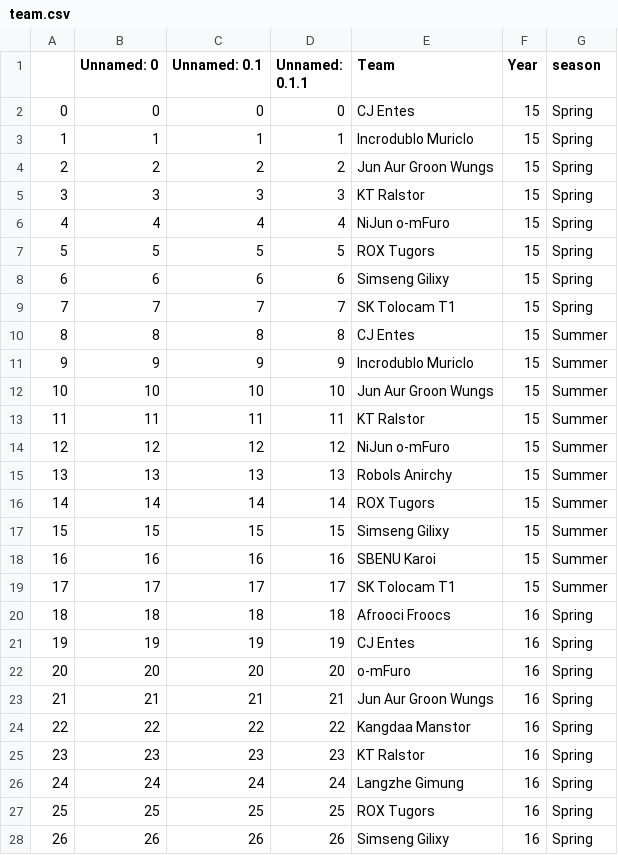
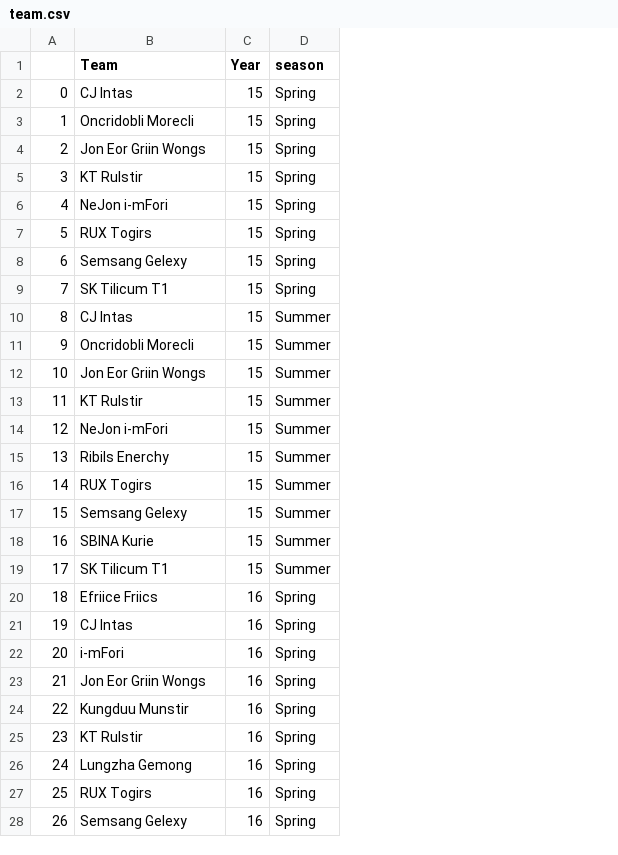
Before and after one commit to Lck-Esports-Manager/LCK-Machine, a CSV file: Preprocess/data_after/team.csv, drawn as a sheet; only a part is shown; removed rows and columns are numbered as before the commit, all else as after; the diff covers the shown part only; the diff names each change by its address in the sheet, - before the commit and + after, or states it on an @@ line.

Commit message:
match team.csv's team name and player1.csv's team name

```diff
--- a/Preprocess/data_after/team.csv
+++ b/Preprocess/data_after/team.csv
-column B (Unnamed: 0), rows 2-28: 0 | 1 | 2 | 3 | 4 | 5 | 6 | 7 | 8 | 9 | 10 | 11 | 12 | 13 | 14 | 15 | 16 | 17 | 18 | 19 | 20 | 21 | 22 | 23 | 24 | 25 | 26
-column C (Unnamed: 0.1), rows 2-28: 0 | 1 | 2 | 3 | 4 | 5 | 6 | 7 | 8 | 9 | 10 | 11 | 12 | 13 | 14 | 15 | 16 | 17 | 18 | 19 | 20 | 21 | 22 | 23 | 24 | 25 | 26
-column D (Unnamed: 0.1.1), rows 2-28: 0 | 1 | 2 | 3 | 4 | 5 | 6 | 7 | 8 | 9 | 10 | 11 | 12 | 13 | 14 | 15 | 16 | 17 | 18 | 19 | 20 | 21 | 22 | 23 | 24 | 25 | 26
-B2 (Team): CJ Entes
+B2 (Team): CJ Intas
-B3 (Team): Incrodublo Muriclo
+B3 (Team): Oncridobli Morecli
-B4 (Team): Jun Aur Groon Wungs
+B4 (Team): Jon Eor Griin Wongs
-B5 (Team): KT Ralstor
+B5 (Team): KT Rulstir
-B6 (Team): NiJun o-mFuro
+B6 (Team): NeJon i-mFori
-B7 (Team): ROX Tugors
+B7 (Team): RUX Togirs
-B8 (Team): Simseng Gilixy
+B8 (Team): Semsang Gelexy
-B9 (Team): SK Tolocam T1
+B9 (Team): SK Tilicum T1
-B10 (Team): CJ Entes
+B10 (Team): CJ Intas
-B11 (Team): Incrodublo Muriclo
+B11 (Team): Oncridobli Morecli
-B12 (Team): Jun Aur Groon Wungs
+B12 (Team): Jon Eor Griin Wongs
-B13 (Team): KT Ralstor
+B13 (Team): KT Rulstir
-B14 (Team): NiJun o-mFuro
+B14 (Team): NeJon i-mFori
-B15 (Team): Robols Anirchy
+B15 (Team): Ribils Enerchy
-B16 (Team): ROX Tugors
+B16 (Team): RUX Togirs
-B17 (Team): Simseng Gilixy
+B17 (Team): Semsang Gelexy
-B18 (Team): SBENU Karoi
+B18 (Team): SBINA Kurie
-B19 (Team): SK Tolocam T1
+B19 (Team): SK Tilicum T1
-B20 (Team): Afrooci Froocs
+B20 (Team): Efriice Friics
-B21 (Team): CJ Entes
+B21 (Team): CJ Intas
-B22 (Team): o-mFuro
+B22 (Team): i-mFori
-B23 (Team): Jun Aur Groon Wungs
+B23 (Team): Jon Eor Griin Wongs
-B24 (Team): Kangdaa Manstor
+B24 (Team): Kungduu Munstir
-B25 (Team): KT Ralstor
+B25 (Team): KT Rulstir
-B26 (Team): Langzhe Gimung
+B26 (Team): Lungzha Gemong
-B27 (Team): ROX Tugors
+B27 (Team): RUX Togirs
-B28 (Team): Simseng Gilixy
+B28 (Team): Semsang Gelexy
```
Also changed, not shown: 91 edited cells elsewhere in this file, Preprocess/data_after/player1.csv, 2 other files.
